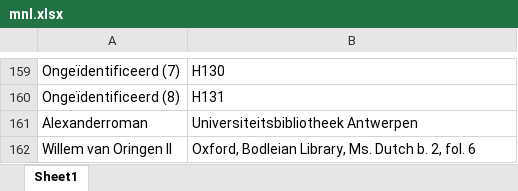
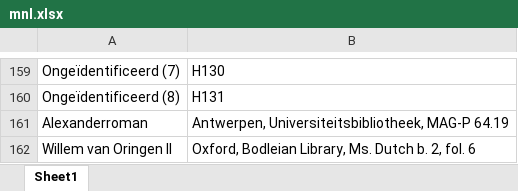
Before and after one commit to mikekestemont/chivalric_diversity, an Excel workbook: mnl.xlsx, sheet Sheet1, drawn as a sheet; only a part is shown, gaps mark what is left out; values as stored, in another font and other column widths than the file's, no borders; the diff names each change by its address in the sheet, - before the commit and + after, or states it on an @@ line.

Commit message:
alexanderfragment antwerpen

```diff
--- a/mnl.xlsx (sheet Sheet1)
+++ b/mnl.xlsx (sheet Sheet1)
-B161: Universiteitsbibliotheek Antwerpen
+B161: Antwerpen, Universiteitsbibliotheek, MAG-P 64.19
```
